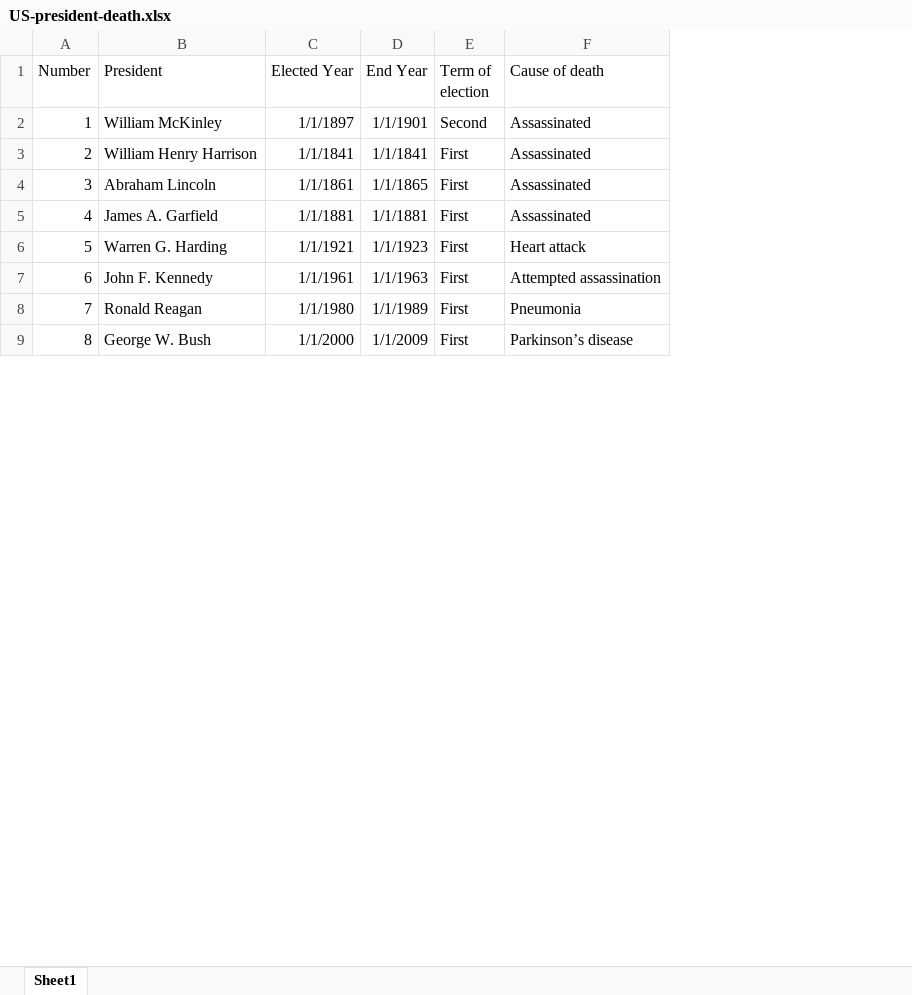
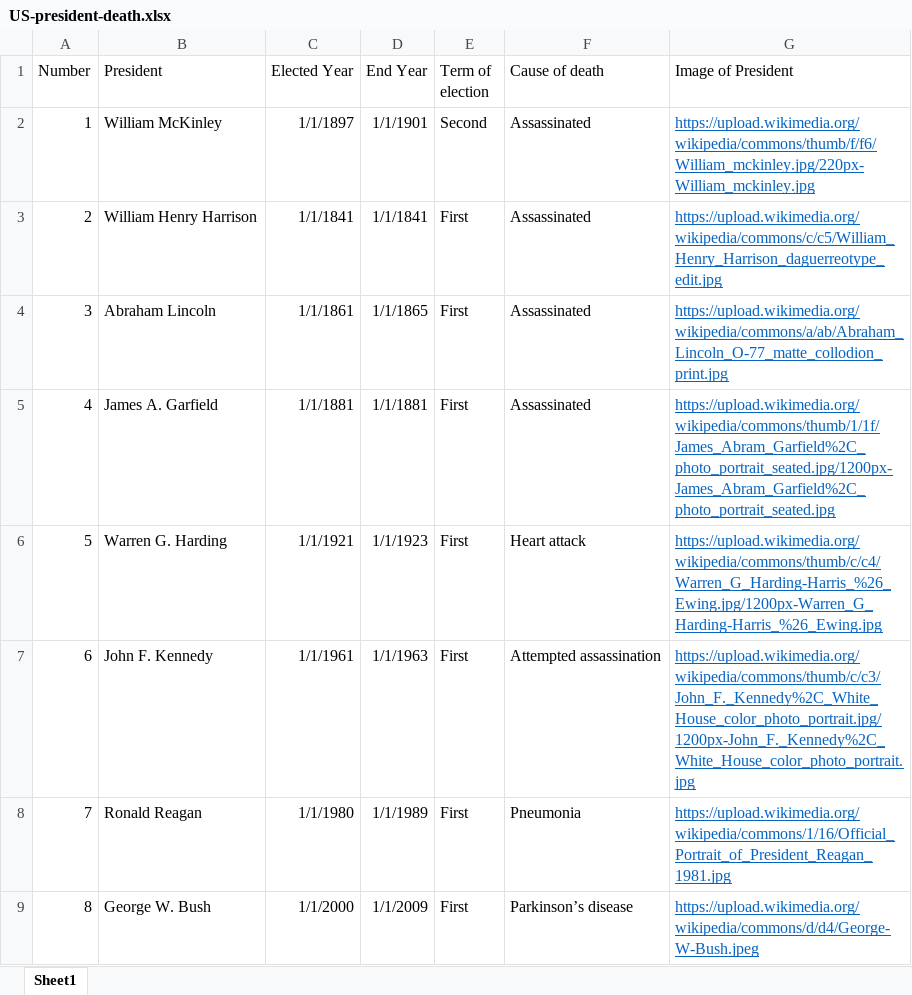
Before and after one commit to fx-giant/giant-documentations, an Excel workbook: visual/sample-data/timeline-chart/US-president-death.xlsx, sheet Sheet1, drawn as a sheet; only a part is shown; values as stored, in another font and other column widths than the file's, no borders; the diff names each change by its address in the sheet, - before the commit and + after, or states it on an @@ line.

Commit message:
edit funnel and timeline chart documentation

```diff
--- a/visual/sample-data/timeline-chart/US-president-death.xlsx (sheet Sheet1)
+++ b/visual/sample-data/timeline-chart/US-president-death.xlsx (sheet Sheet1)
+column G (Image of President), rows 2-9: https://upload.wikimedia.org/wikipedia/commons/thumb/f/f6/William_mckinley.jpg/220px-William_mckinley.jpg | https://upload.wikimedia.org/wikipedia/commons/c/c5/William_Henry_Harrison_daguerreotype_edit.jpg | https://upload.wikimedia.org/wikipedia/commons/a/ab/Abraham_Lincoln_O-77_matte_collodion_print.jpg | https://upload.wikimedia.org/wikipedia/commons/thumb/1/1f/James_Abram_Garfield%2C_photo_portrait_seated.jpg/1200px-James_Abram_Garfield%2C_photo_portrait_seated.jpg | https://upload.wikimedia.org/wikipedia/commons/thumb/c/c4/Warren_G_Harding-Harris_%26_Ewing.jpg/1200px-Warren_G_Harding-Harris_%26_Ewing.jpg | https://upload.wikimedia.org/wikipedia/commons/thumb/c/c3/John_F._Kennedy%2C_White_House_color_photo_portrait.jpg/1200px-John_F._Kennedy%2C_White_House_color_photo_portrait.jpg | https://upload.wikimedia.org/wikipedia/commons/1/16/Official_Portrait_of_President_Reagan_1981.jpg | https://upload.wikimedia.org/wikipedia/commons/d/d4/George-W-Bush.jpeg
```
Also changed, not shown: 6 other files.
